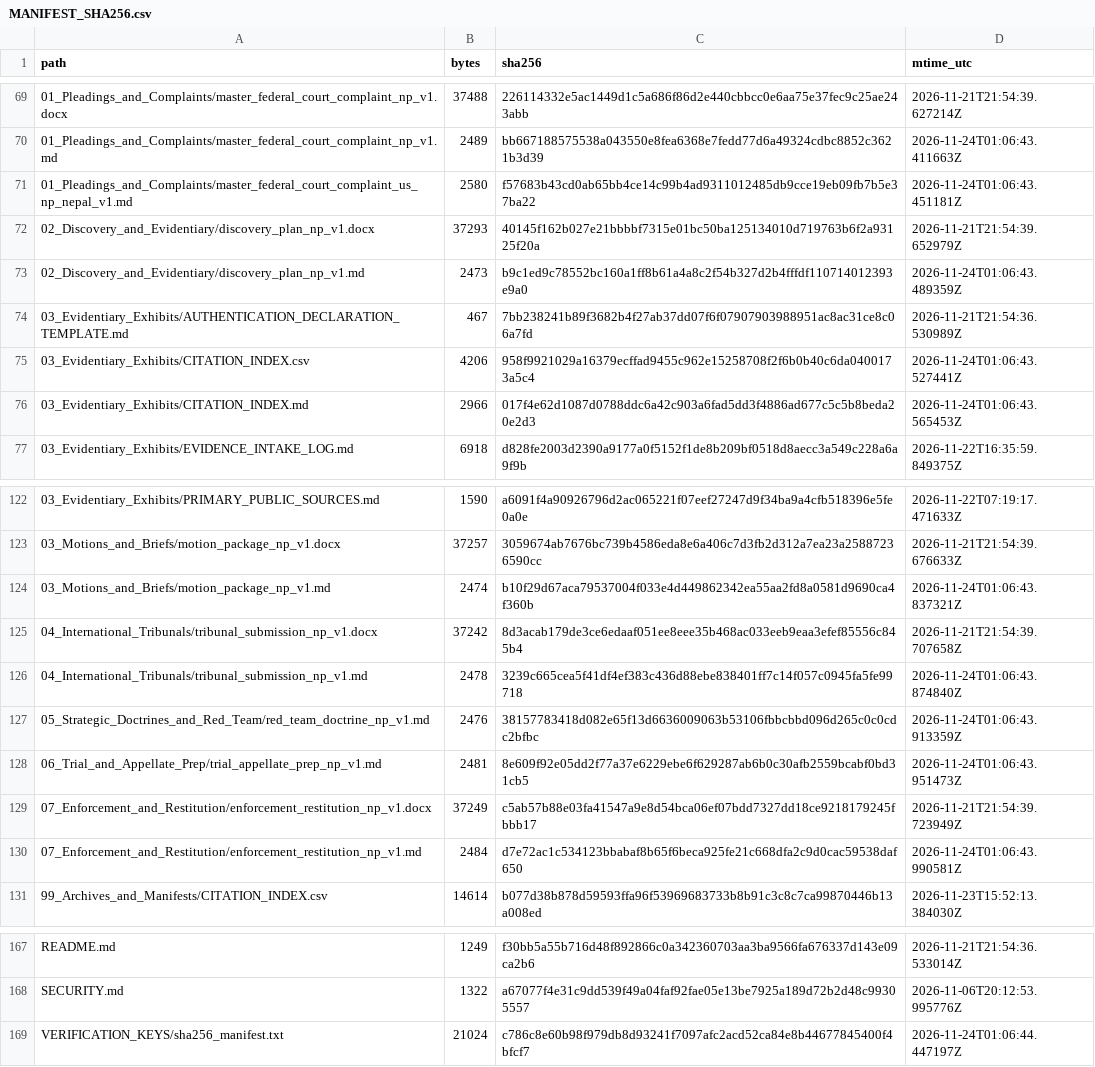
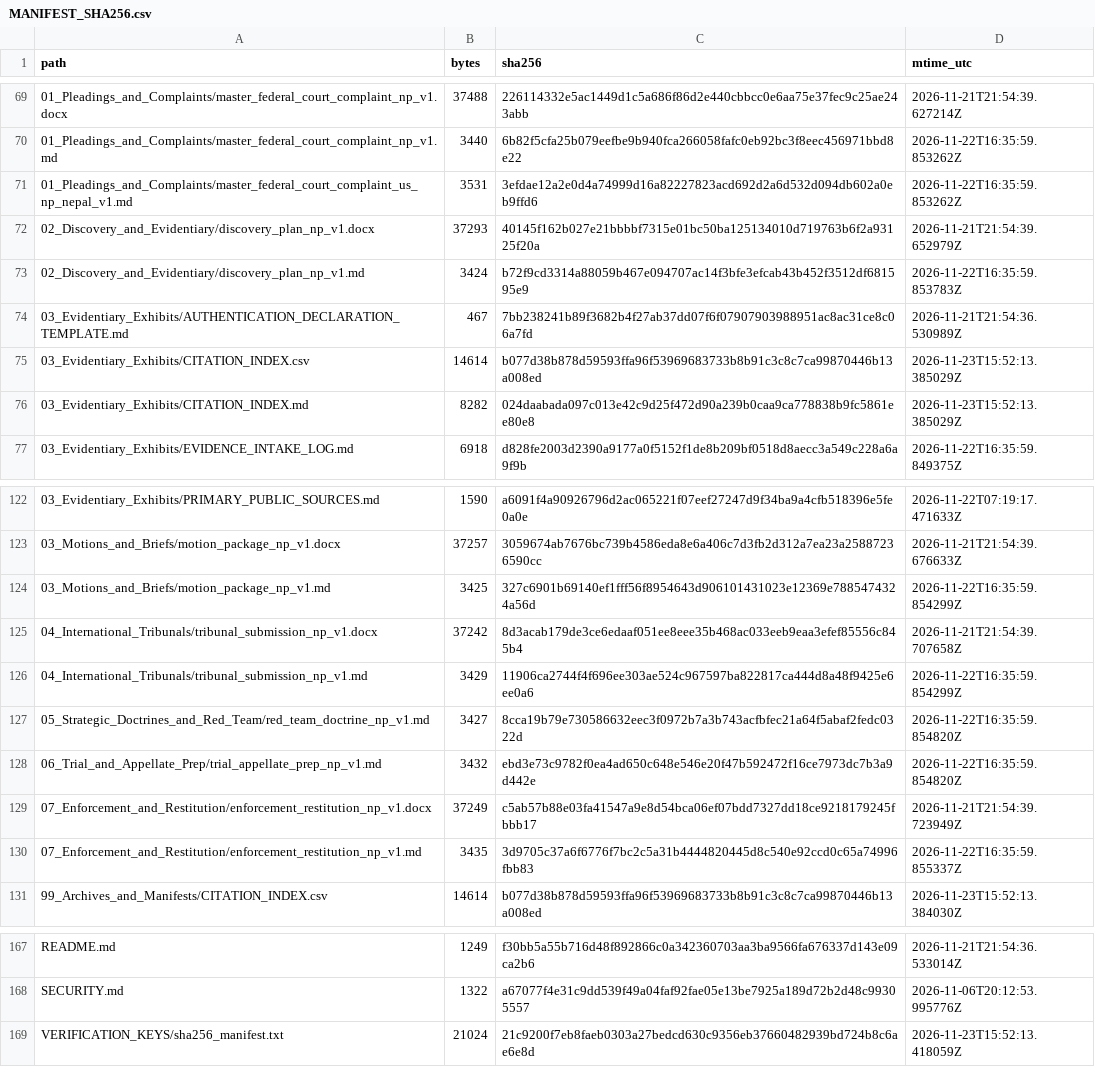
Before and after one commit to GlobalRestitutionAlliance/asia-us-np-nepal-master-litigation, a CSV file: 99_Archives_and_Manifests/MANIFEST_SHA256.csv, drawn as a sheet; only a part is shown, gaps mark what is left out; the diff covers the shown part only.

```diff
--- a/99_Archives_and_Manifests/MANIFEST_SHA256.csv
+++ b/99_Archives_and_Manifests/MANIFEST_SHA256.csv
@@ -69,9 +69,9 @@ path,bytes,sha256,mtime_utc
 01_Pleadings_and_Complaints/master_federal_court_complaint_np_v1.docx,37488,226114332e5ac1449d1c5a686f86d2e440cbbcc0e6aa75e37fec9c25ae243abb,2026-11-21T21:54:39.627214Z
-01_Pleadings_and_Complaints/master_federal_court_complaint_np_v1.md,2489,bb667188575538a043550e8fea6368e7fedd77d6a49324cdbc8852c3621b3d39,2026-11-24T01:06:43.411663Z
-01_Pleadings_and_Complaints/master_federal_court_complaint_us_np_nepal_v1.md,2580,f57683b43cd0ab65bb4ce14c99b4ad9311012485db9cce19eb09fb7b5e37ba22,2026-11-24T01:06:43.451181Z
+01_Pleadings_and_Complaints/master_federal_court_complaint_np_v1.md,3440,6b82f5cfa25b079eefbe9b940fca266058fafc0eb92bc3f8eec456971bbd8e22,2026-11-22T16:35:59.853262Z
+01_Pleadings_and_Complaints/master_federal_court_complaint_us_np_nepal_v1.md,3531,3efdae12a2e0d4a74999d16a82227823acd692d2a6d532d094db602a0eb9ffd6,2026-11-22T16:35:59.853262Z
 02_Discovery_and_Evidentiary/discovery_plan_np_v1.docx,37293,40145f162b027e21bbbbf7315e01bc50ba125134010d719763b6f2a93125f20a,2026-11-21T21:54:39.652979Z
-02_Discovery_and_Evidentiary/discovery_plan_np_v1.md,2473,b9c1ed9c78552bc160a1ff8b61a4a8c2f54b327d2b4fffdf110714012393e9a0,2026-11-24T01:06:43.489359Z
+02_Discovery_and_Evidentiary/discovery_plan_np_v1.md,3424,b72f9cd3314a88059b467e094707ac14f3bfe3efcab43b452f3512df681595e9,2026-11-22T16:35:59.853783Z
 03_Evidentiary_Exhibits/AUTHENTICATION_DECLARATION_TEMPLATE.md,467,7bb238241b89f3682b4f27ab37dd07f6f07907903988951ac8ac31ce8c06a7fd,2026-11-21T21:54:36.530989Z
-03_Evidentiary_Exhibits/CITATION_INDEX.csv,4206,958f9921029a16379ecffad9455c962e15258708f2f6b0b40c6da0400173a5c4,2026-11-24T01:06:43.527441Z
-03_Evidentiary_Exhibits/CITATION_INDEX.md,2966,017f4e62d1087d0788ddc6a42c903a6fad5dd3f4886ad677c5c5b8beda20e2d3,2026-11-24T01:06:43.565453Z
+03_Evidentiary_Exhibits/CITATION_INDEX.csv,14614,b077d38b878d59593ffa96f53969683733b8b91c3c8c7ca99870446b13a008ed,2026-11-23T15:52:13.385029Z
+03_Evidentiary_Exhibits/CITATION_INDEX.md,8282,024daabada097c013e42c9d25f472d90a239b0caa9ca778838b9fc5861ee80e8,2026-11-23T15:52:13.385029Z
 03_Evidentiary_Exhibits/EVIDENCE_INTAKE_LOG.md,6918,d828fe2003d2390a9177a0f5152f1de8b209bf0518d8aecc3a549c228a6a9f9b,2026-11-22T16:35:59.849375Z
@@ -123,9 +123,9 @@ path,bytes,sha256,mtime_utc
 03_Motions_and_Briefs/motion_package_np_v1.docx,37257,3059674ab7676bc739b4586eda8e6a406c7d3fb2d312a7ea23a25887236590cc,2026-11-21T21:54:39.676633Z
-03_Motions_and_Briefs/motion_package_np_v1.md,2474,b10f29d67aca79537004f033e4d449862342ea55aa2fd8a0581d9690ca4f360b,2026-11-24T01:06:43.837321Z
+03_Motions_and_Briefs/motion_package_np_v1.md,3425,327c6901b69140ef1fff56f8954643d906101431023e12369e7885474324a56d,2026-11-22T16:35:59.854299Z
 04_International_Tribunals/tribunal_submission_np_v1.docx,37242,8d3acab179de3ce6edaaf051ee8eee35b468ac033eeb9eaa3efef85556c845b4,2026-11-21T21:54:39.707658Z
-04_International_Tribunals/tribunal_submission_np_v1.md,2478,3239c665cea5f41df4ef383c436d88ebe838401ff7c14f057c0945fa5fe99718,2026-11-24T01:06:43.874840Z
-05_Strategic_Doctrines_and_Red_Team/red_team_doctrine_np_v1.md,2476,38157783418d082e65f13d6636009063b53106fbbcbbd096d265c0c0cdc2bfbc,2026-11-24T01:06:43.913359Z
-06_Trial_and_Appellate_Prep/trial_appellate_prep_np_v1.md,2481,8e609f92e05dd2f77a37e6229ebe6f629287ab6b0c30afb2559bcabf0bd31cb5,2026-11-24T01:06:43.951473Z
+04_International_Tribunals/tribunal_submission_np_v1.md,3429,11906ca2744f4f696ee303ae524c967597ba822817ca444d8a48f9425e6ee0a6,2026-11-22T16:35:59.854299Z
+05_Strategic_Doctrines_and_Red_Team/red_team_doctrine_np_v1.md,3427,8cca19b79e730586632eec3f0972b7a3b743acfbfec21a64f5abaf2fedc0322d,2026-11-22T16:35:59.854820Z
+06_Trial_and_Appellate_Prep/trial_appellate_prep_np_v1.md,3432,ebd3e73c9782f0ea4ad650c648e546e20f47b592472f16ce7973dc7b3a9d442e,2026-11-22T16:35:59.854820Z
 07_Enforcement_and_Restitution/enforcement_restitution_np_v1.docx,37249,c5ab57b88e03fa41547a9e8d54bca06ef07bdd7327dd18ce9218179245fbbb17,2026-11-21T21:54:39.723949Z
-07_Enforcement_and_Restitution/enforcement_restitution_np_v1.md,2484,d7e72ac1c534123bbabaf8b65f6beca925fe21c668dfa2c9d0cac59538daf650,2026-11-24T01:06:43.990581Z
+07_Enforcement_and_Restitution/enforcement_restitution_np_v1.md,3435,3d9705c37a6f6776f7bc2c5a31b4444820445d8c540e92ccd0c65a74996fbb83,2026-11-22T16:35:59.855337Z
 99_Archives_and_Manifests/CITATION_INDEX.csv,14614,b077d38b878d59593ffa96f53969683733b8b91c3c8c7ca99870446b13a008ed,2026-11-23T15:52:13.384030Z
@@ -168,2 +168,2 @@ README.md,1249,f30bb5a55b716d48f892866c0a342360703aa3ba9566fa676337d143e09ca2b6,
 SECURITY.md,1322,a67077f4e31c9dd539f49a04faf92fae05e13be7925a189d72b2d48c99305557,2026-11-06T20:12:53.995776Z
-VERIFICATION_KEYS/sha256_manifest.txt,21024,c786c8e60b98f979db8d93241f7097afc2acd52ca84e8b44677845400f4bfcf7,2026-11-24T01:06:44.447197Z
+VERIFICATION_KEYS/sha256_manifest.txt,21024,21c9200f7eb8faeb0303a27bedcd630c9356eb37660482939bd724b8c6ae6e8d,2026-11-23T15:52:13.418059Z
```
Also changed, not shown: 33 edited cells elsewhere in this file, 00_Master_Knowledge_Base/Master_Nepal_Restitution_Crosswalk_Matrix.csv, 21 other files.
